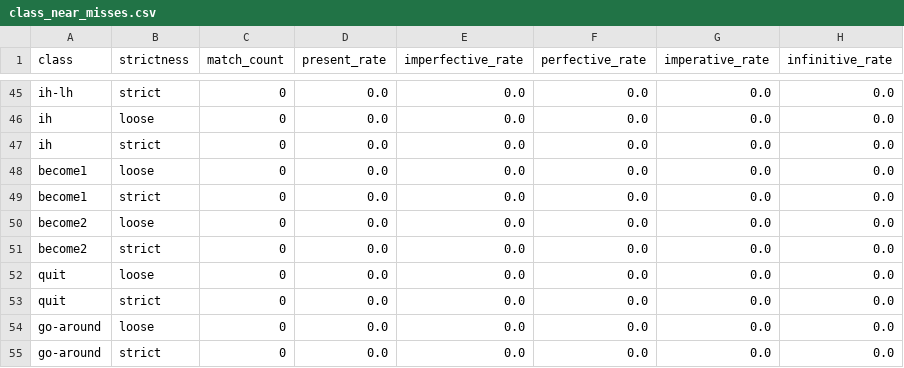
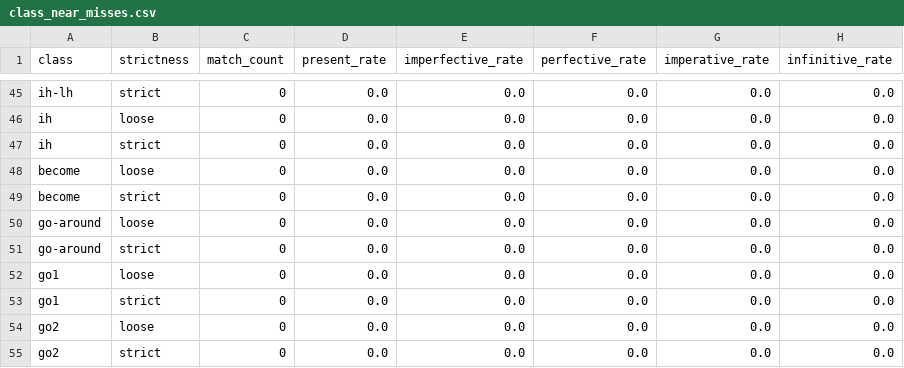
Before and after one commit to CharlieMcVicker/king-recreation, a CSV file: artifacts/reports/class_near_misses.csv, drawn as a sheet; only a part is shown, gaps mark what is left out; the shorter side is filled out with more unchanged rows.

```diff
--- a/artifacts/reports/class_near_misses.csv
+++ b/artifacts/reports/class_near_misses.csv
@@ -47,8 +47,4 @@ ih,loose,0,0.0,0.0,0.0,0.0,0.0
 ih,strict,0,0.0,0.0,0.0,0.0,0.0
-become1,loose,0,0.0,0.0,0.0,0.0,0.0
-become1,strict,0,0.0,0.0,0.0,0.0,0.0
-become2,loose,0,0.0,0.0,0.0,0.0,0.0
-become2,strict,0,0.0,0.0,0.0,0.0,0.0
-quit,loose,0,0.0,0.0,0.0,0.0,0.0
-quit,strict,0,0.0,0.0,0.0,0.0,0.0
+become,loose,0,0.0,0.0,0.0,0.0,0.0
+become,strict,0,0.0,0.0,0.0,0.0,0.0
 go-around,loose,0,0.0,0.0,0.0,0.0,0.0
```
Also changed, not shown: artifacts/data/endings_stripped_corpus.csv, artifacts/data/matches_validated.csv, 15 other files.
